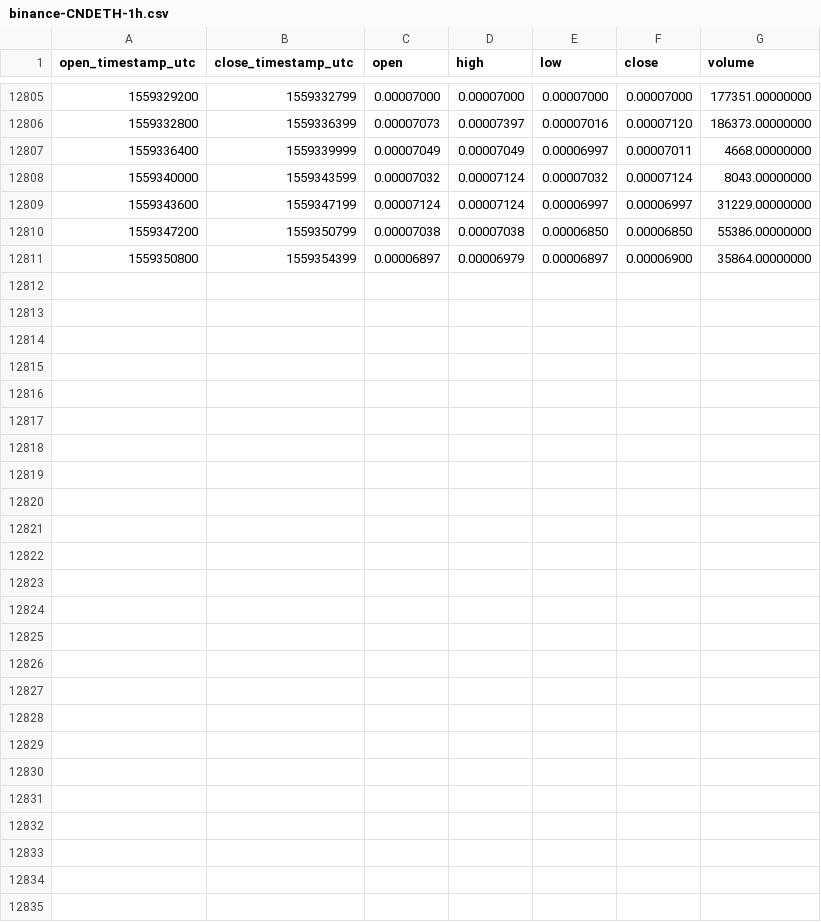
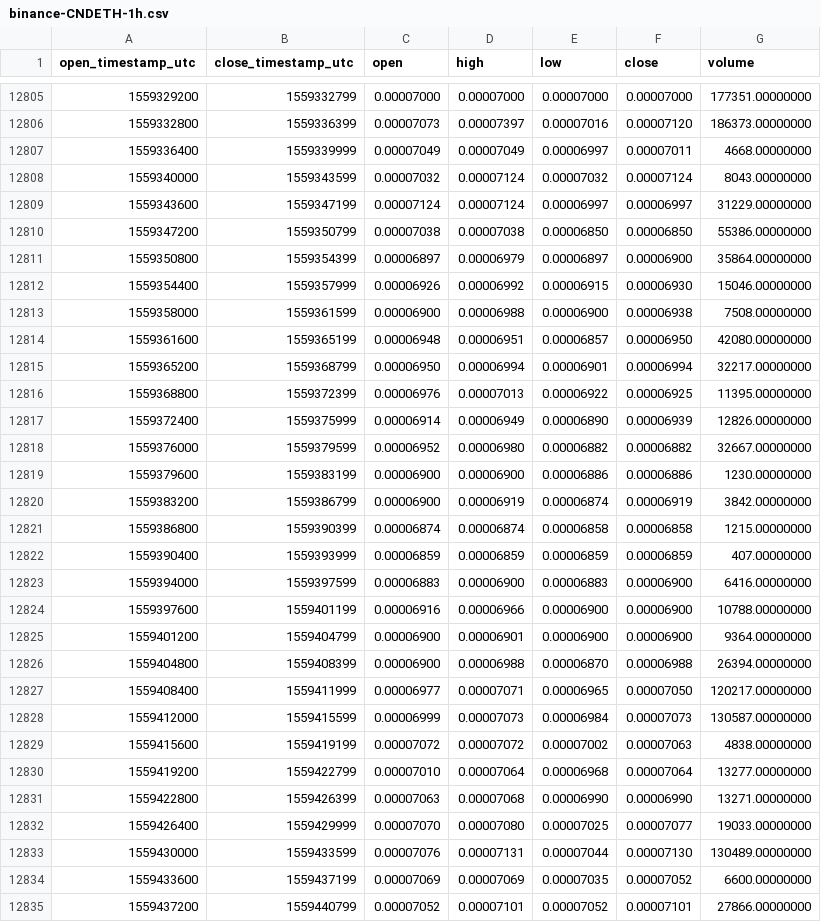
Before and after one commit to cryptobigbro/binance-CNDETH, a CSV file: binance-CNDETH-1h.csv, drawn as a sheet; only a part is shown, gaps mark what is left out; the diff names each change by its address in the sheet, - before the commit and + after, or states it on an @@ line.

Commit message:
Update OHLCV data.

```diff
--- a/binance-CNDETH-1h.csv
+++ b/binance-CNDETH-1h.csv
+row 12812: 1559354400 | 1559357999 | 0.00006926 | 0.00006992 | 0.00006915 | 0.00006930 | 15046.00000000
+row 12813: 1559358000 | 1559361599 | 0.00006900 | 0.00006988 | 0.00006900 | 0.00006938 | 7508.00000000
+row 12814: 1559361600 | 1559365199 | 0.00006948 | 0.00006951 | 0.00006857 | 0.00006950 | 42080.00000000
+row 12815: 1559365200 | 1559368799 | 0.00006950 | 0.00006994 | 0.00006901 | 0.00006994 | 32217.00000000
+row 12816: 1559368800 | 1559372399 | 0.00006976 | 0.00007013 | 0.00006922 | 0.00006925 | 11395.00000000
+row 12817: 1559372400 | 1559375999 | 0.00006914 | 0.00006949 | 0.00006890 | 0.00006939 | 12826.00000000
+row 12818: 1559376000 | 1559379599 | 0.00006952 | 0.00006980 | 0.00006882 | 0.00006882 | 32667.00000000
+row 12819: 1559379600 | 1559383199 | 0.00006900 | 0.00006900 | 0.00006886 | 0.00006886 | 1230.00000000
+row 12820: 1559383200 | 1559386799 | 0.00006900 | 0.00006919 | 0.00006874 | 0.00006919 | 3842.00000000
+row 12821: 1559386800 | 1559390399 | 0.00006874 | 0.00006874 | 0.00006858 | 0.00006858 | 1215.00000000
+row 12822: 1559390400 | 1559393999 | 0.00006859 | 0.00006859 | 0.00006859 | 0.00006859 | 407.00000000
+row 12823: 1559394000 | 1559397599 | 0.00006883 | 0.00006900 | 0.00006883 | 0.00006900 | 6416.00000000
+row 12824: 1559397600 | 1559401199 | 0.00006916 | 0.00006966 | 0.00006900 | 0.00006900 | 10788.00000000
+row 12825: 1559401200 | 1559404799 | 0.00006900 | 0.00006901 | 0.00006900 | 0.00006900 | 9364.00000000
+row 12826: 1559404800 | 1559408399 | 0.00006900 | 0.00006988 | 0.00006870 | 0.00006988 | 26394.00000000
+row 12827: 1559408400 | 1559411999 | 0.00006977 | 0.00007071 | 0.00006965 | 0.00007050 | 120217.00000000
+row 12828: 1559412000 | 1559415599 | 0.00006999 | 0.00007073 | 0.00006984 | 0.00007073 | 130587.00000000
+row 12829: 1559415600 | 1559419199 | 0.00007072 | 0.00007072 | 0.00007002 | 0.00007063 | 4838.00000000
+row 12830: 1559419200 | 1559422799 | 0.00007010 | 0.00007064 | 0.00006968 | 0.00007064 | 13277.00000000
+row 12831: 1559422800 | 1559426399 | 0.00007063 | 0.00007068 | 0.00006990 | 0.00006990 | 13271.00000000
+row 12832: 1559426400 | 1559429999 | 0.00007070 | 0.00007080 | 0.00007025 | 0.00007077 | 19033.00000000
+row 12833: 1559430000 | 1559433599 | 0.00007076 | 0.00007131 | 0.00007044 | 0.00007130 | 130489.00000000
+row 12834: 1559433600 | 1559437199 | 0.00007069 | 0.00007069 | 0.00007035 | 0.00007052 | 6600.00000000
+row 12835: 1559437200 | 1559440799 | 0.00007052 | 0.00007101 | 0.00007052 | 0.00007101 | 27866.00000000
```
Also changed, not shown: binance-CNDETH-1d.csv.
